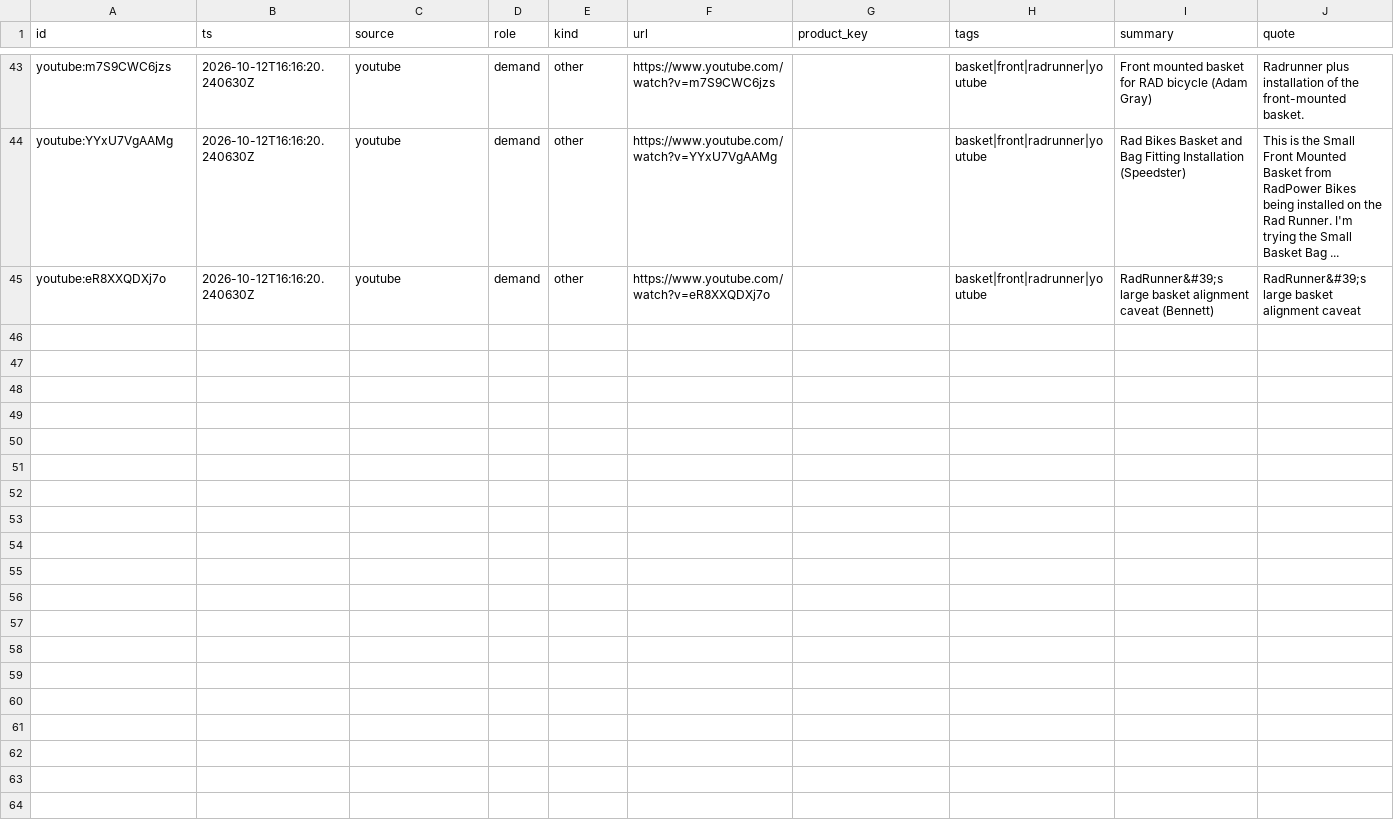
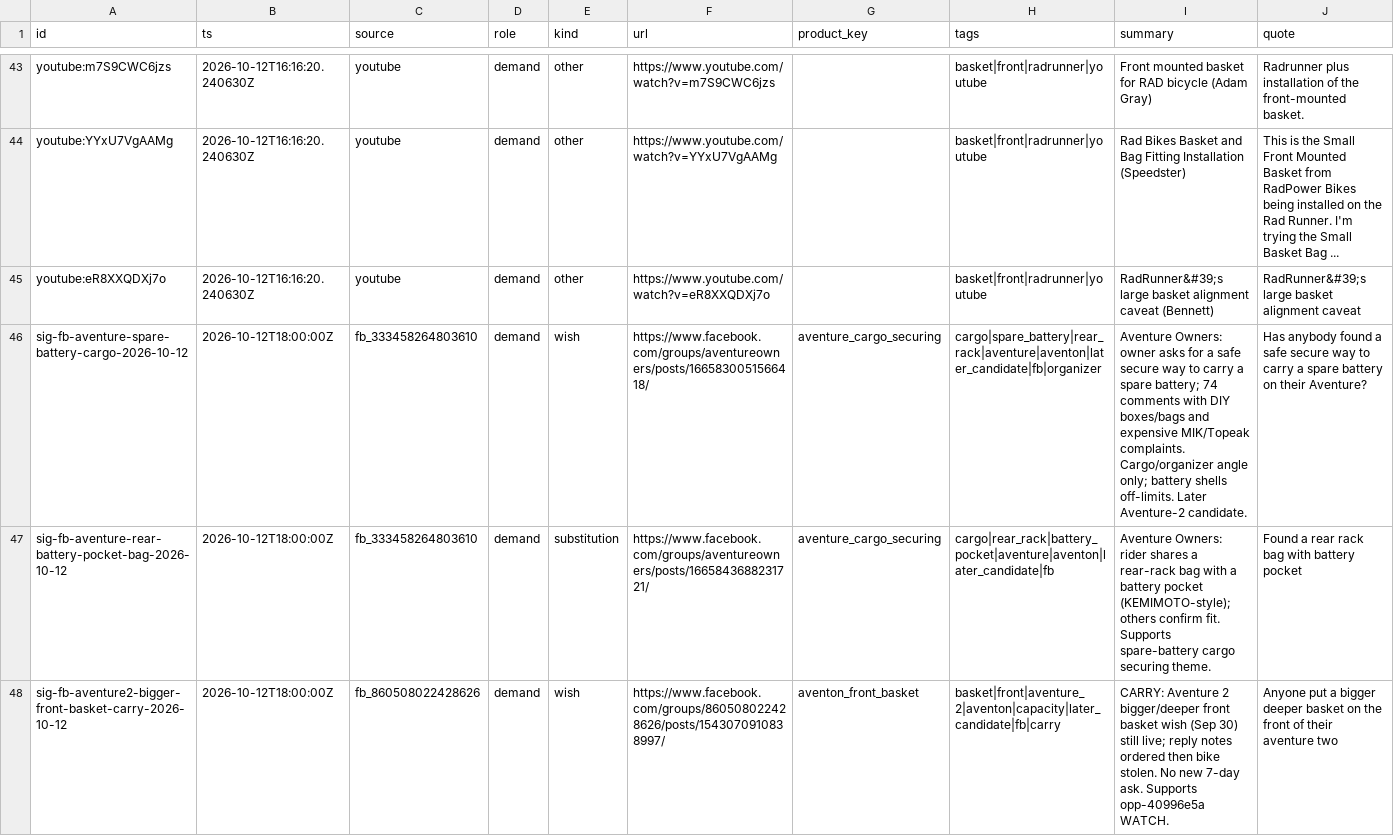
Before and after one commit to nocoffee4u/demand-monitor, a CSV file: data/signals/2026-10-12.csv, drawn as a sheet; only a part is shown, gaps mark what is left out; rows hold the shown columns only; the diff covers the shown part only; the diff names each change by its address in the sheet, - before the commit and + after, or states it on an @@ line.

Commit message:
weekly FB 2026-10-12: 3 themes (Aventure spare-battery cargo, Aventure-2 basket CARRY, large basket/rack WATCH) + per-group health (fb_<id>; monthly NOT_DUE) + 6 sig-fb signals + patch facebook_manual; alert_user=false

```diff
--- a/data/signals/2026-10-12.csv
+++ b/data/signals/2026-10-12.csv
+row 46: sig-fb-aventure-spare-battery-cargo-2026-10-12 | 2026-10-12T18:00:00Z | fb_333458264803610 | demand | wish | https://www.facebook.com/groups/aventureowners/posts/1665830051566418/ | aventure_cargo_securing | cargo|spare_battery|rear_rack|aventure|aventon|later_candidate|fb|organizer | Aventure Owners: owner asks for a safe secure way to carry a spare battery; 74 comments with DIY boxes/bags and expensive MIK/Topeak complaints. Cargo/organizer angle only; battery shells off-limits. Later Aventure-2 candidate. | Has anybody found a safe secure way to carry a spare battery on their Aventure?
+row 47: sig-fb-aventure-rear-battery-pocket-bag-2026-10-12 | 2026-10-12T18:00:00Z | fb_333458264803610 | demand | substitution | https://www.facebook.com/groups/aventureowners/posts/1665843688231721/ | aventure_cargo_securing | cargo|rear_rack|battery_pocket|aventure|aventon|later_candidate|fb | Aventure Owners: rider shares a rear-rack bag with a battery pocket (KEMIMOTO-style); others confirm fit. Supports spare-battery cargo securing theme. | Found a rear rack bag with battery pocket
+row 48: sig-fb-aventure2-bigger-front-basket-carry-2026-10-12 | 2026-10-12T18:00:00Z | fb_860508022428626 | demand | wish | https://www.facebook.com/groups/860508022428626/posts/1543070910838997/ | aventon_front_basket | basket|front|aventure_2|aventon|capacity|later_candidate|fb|carry | CARRY: Aventure 2 bigger/deeper front basket wish (Sep 30) still live; reply notes ordered then bike stolen. No new 7-day ask. Supports opp-40996e5a WATCH. | Anyone put a bigger deeper basket on the front of their aventure two
```
Also changed, not shown: 3 added rows elsewhere in this file, data/source_health/2026-10-12_weekday.csv, 6 other files.
